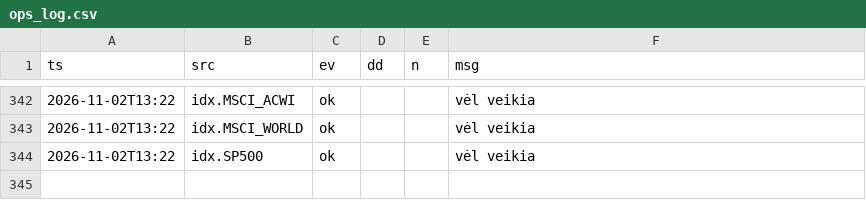
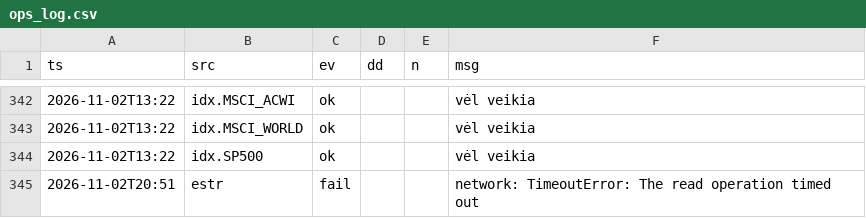
Before and after one commit to VytisCode/pension-fund-tracker, a CSV file: data/ops_log.csv, drawn as a sheet; only a part is shown, gaps mark what is left out; the diff names each change by its address in the sheet, - before the commit and + after, or states it on an @@ line.

```diff
--- a/data/ops_log.csv
+++ b/data/ops_log.csv
+row 345: 2026-11-02T20:51 | estr | fail |  |  | network: TimeoutError: The read operation timed out
```
Also changed, not shown: data/news.csv, 33 other files.
